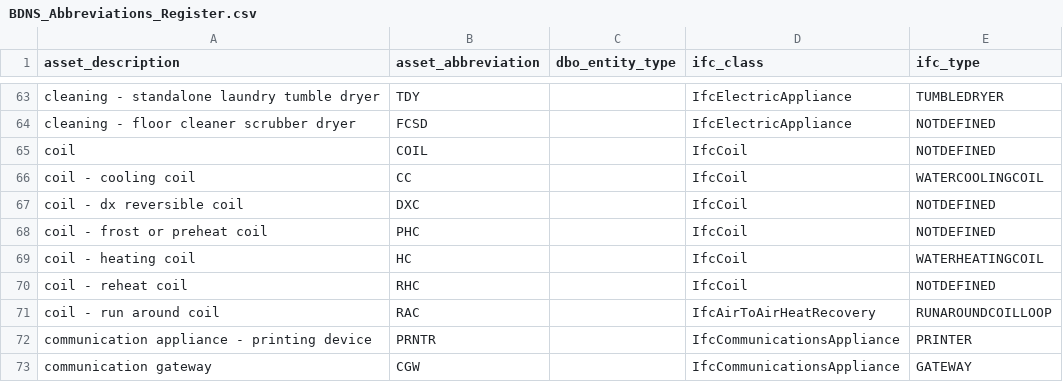
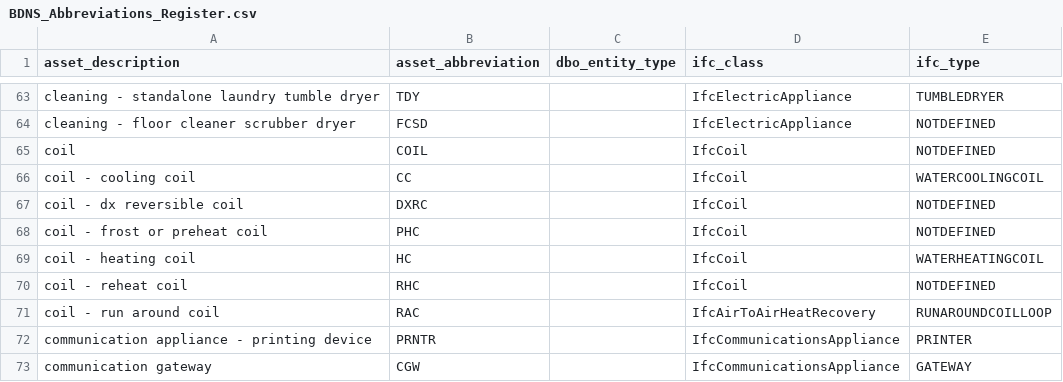
Before and after one commit to theodi/BDNS, a CSV file: BDNS_Abbreviations_Register.csv, drawn as a sheet; only a part is shown, gaps mark what is left out.

Commit message:
improve asset abbreviation to imply DX coil is reversible

```diff
--- a/BDNS_Abbreviations_Register.csv
+++ b/BDNS_Abbreviations_Register.csv
@@ -66,3 +66,3 @@ coil,COIL,,IfcCoil,NOTDEFINED
 coil - cooling coil,CC,,IfcCoil,WATERCOOLINGCOIL
-coil - dx reversible coil,DXC,,IfcCoil,NOTDEFINED
+coil - dx reversible coil,DXRC,,IfcCoil,NOTDEFINED
 coil - frost or preheat coil,PHC,,IfcCoil,NOTDEFINED
```
